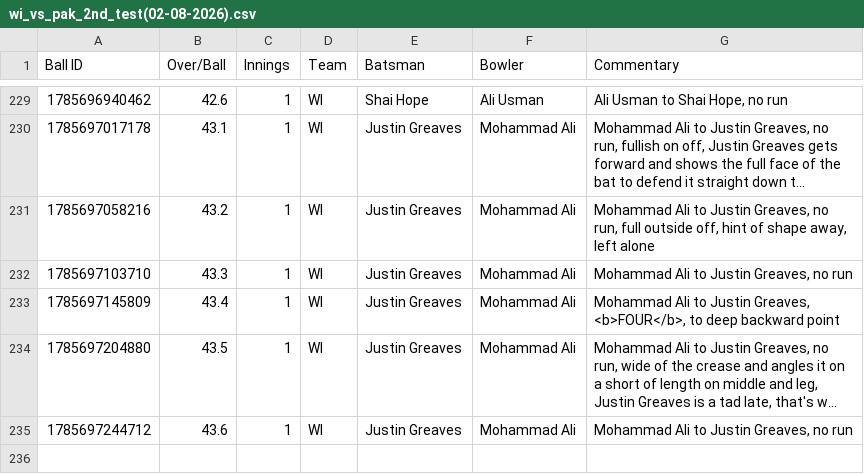
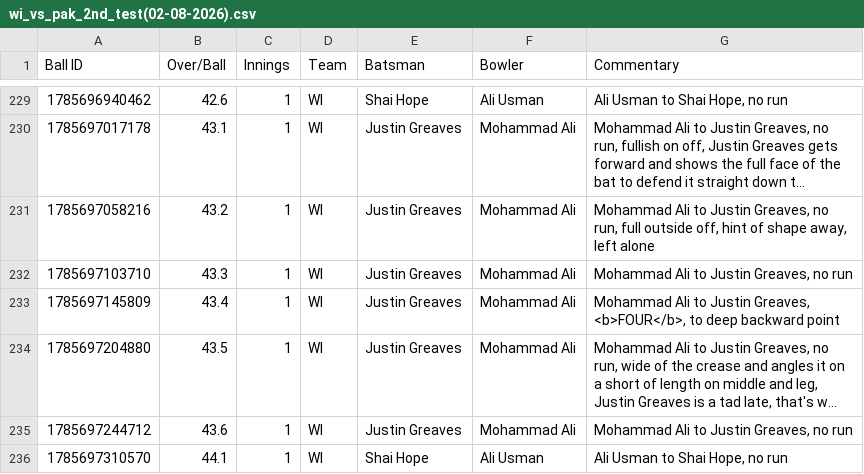
Before and after one commit to heisenricher/cricket_data, a CSV file: wi_vs_pak_2nd_test(02-08-2026).csv, drawn as a sheet; only a part is shown, gaps mark what is left out; long unchanged cells end in ….

```diff
--- a/wi_vs_pak_2nd_test(02-08-2026).csv
+++ b/wi_vs_pak_2nd_test(02-08-2026).csv
@@ -235 +235,2 @@ Ball ID,Over/Ball,Innings,Team,Batsman,Bowler,Commentary
 1785697244712,43.6,1,WI,Justin Greaves,Mohammad Ali,"Mohammad Ali to Justin Greaves, no run"
+1785697310570,44.1,1,WI,Shai Hope,Ali Usman,"Ali Usman to Shai Hope, no run"
```
